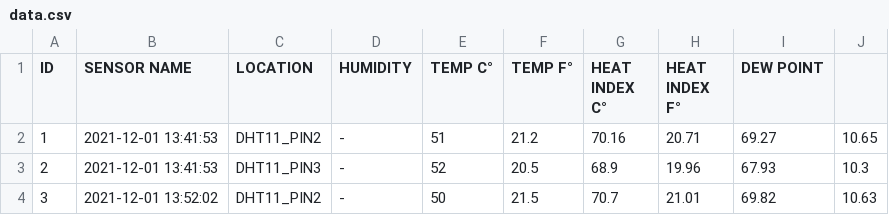
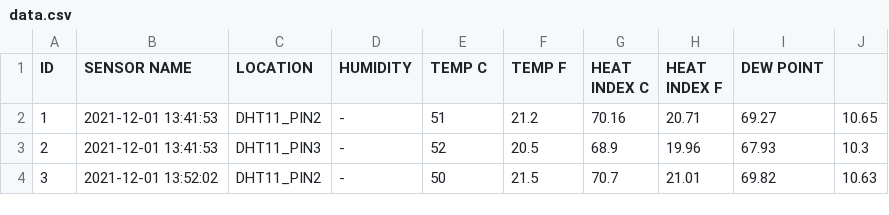
Before and after one commit to js202005082300/MonSite, a CSV file: Sensor/data.csv, drawn as a sheet; only a part is shown.

```diff
--- a/Sensor/data.csv
+++ b/Sensor/data.csv
@@ -1,2 +1,2 @@
-ID;SENSOR NAME;LOCATION;HUMIDITY;TEMP C°;TEMP F°;HEAT INDEX C°;HEAT INDEX F°;DEW POINT
+ID;SENSOR NAME;LOCATION;HUMIDITY;TEMP C;TEMP F;HEAT INDEX C;HEAT INDEX F;DEW POINT
 1;2021-12-01 13:41:53;DHT11_PIN2;-;51;21.2;70.16;20.71;69.27;10.65
```
Also changed, not shown: 6 other files.
